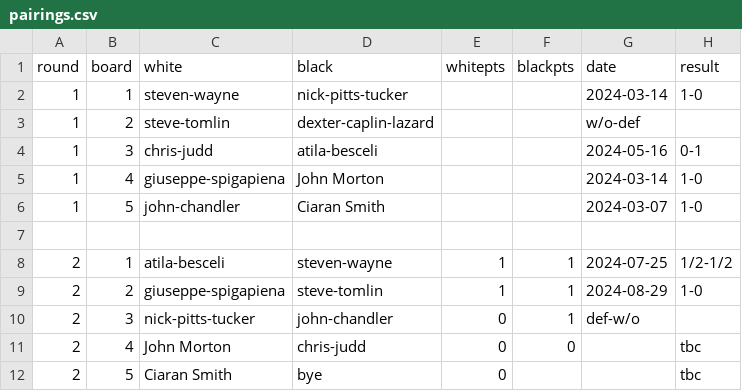
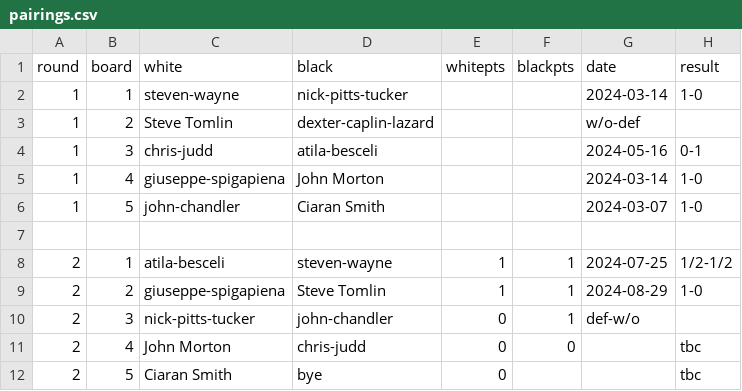
Before and after one commit to MiltonKeynesChessClub/clubwebsite, a CSV file: _data/results/internal/2024/u1400swiss/pairings.csv, drawn as a sheet.

```diff
--- a/_data/results/internal/2024/u1400swiss/pairings.csv
+++ b/_data/results/internal/2024/u1400swiss/pairings.csv
@@ -2,3 +2,3 @@ round,board,white,black,whitepts,blackpts,date,result
 1,1,steven-wayne,nick-pitts-tucker,,,2024-03-14,1-0
-1,2,steve-tomlin,dexter-caplin-lazard,,,w/o-def
+1,2,Steve Tomlin,dexter-caplin-lazard,,,w/o-def
 1,3,chris-judd,atila-besceli,,,2024-05-16,0-1
@@ -8,3 +8,3 @@ round,board,white,black,whitepts,blackpts,date,result
 2,1,atila-besceli,steven-wayne,1,1,2024-07-25,1/2-1/2
-2,2,giuseppe-spigapiena,steve-tomlin,1,1,2024-08-29,1-0
+2,2,giuseppe-spigapiena,Steve Tomlin,1,1,2024-08-29,1-0
 2,3,nick-pitts-tucker,john-chandler,0,1,def-w/o
```
Also changed, not shown: _data/mkmembers.csv, _data/results/internal/2024/u1400swiss/players.csv, 3 other files.
